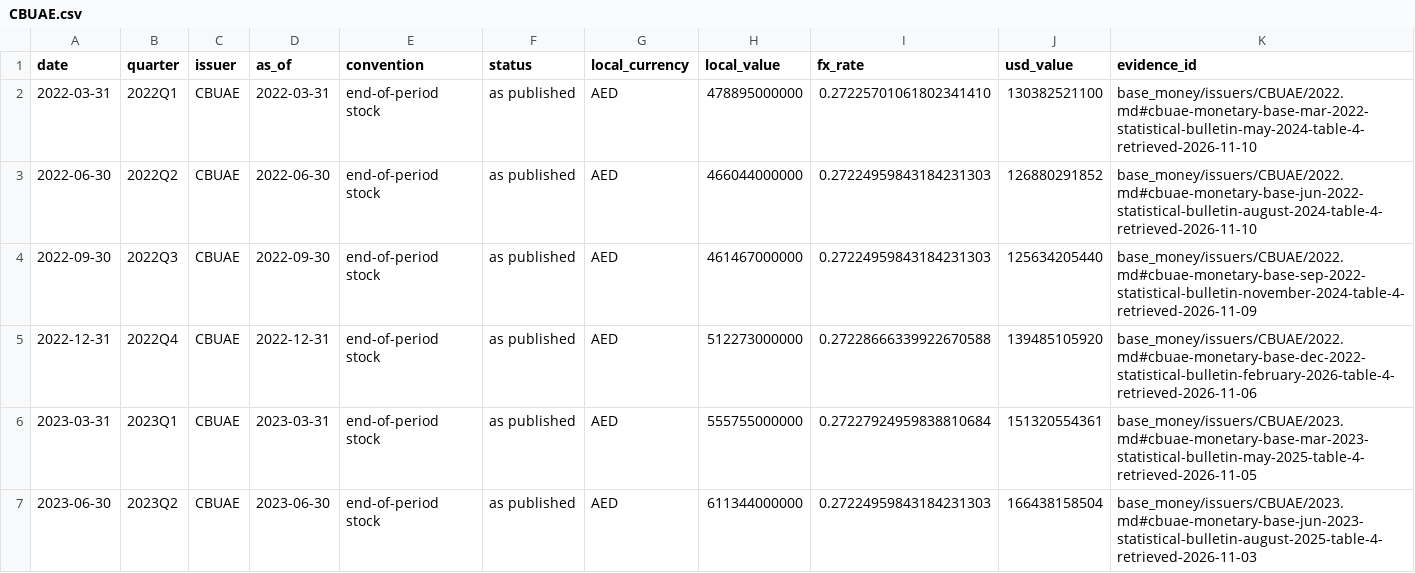
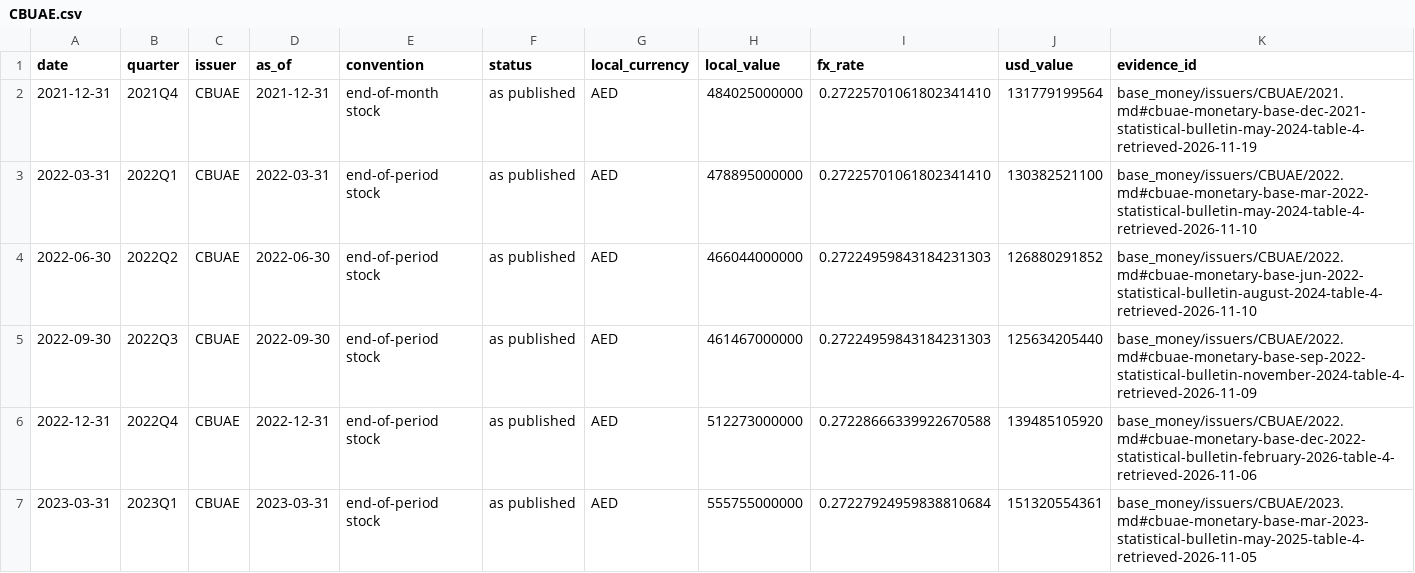
Before and after one commit to GildedPleb/open-inflation, a CSV file: base_money/issuers/CBUAE/CBUAE.csv, drawn as a sheet; only a part is shown; the shorter side is filled out with more unchanged rows.

```diff
--- a/base_money/issuers/CBUAE/CBUAE.csv
+++ b/base_money/issuers/CBUAE/CBUAE.csv
@@ -1,2 +1,3 @@
 date,quarter,issuer,as_of,convention,status,local_currency,local_value,fx_rate,usd_value,evidence_id
+2021-12-31,2021Q4,CBUAE,2021-12-31,end-of-month stock,as published,AED,484025000000,0.27225701061802341410,131779199564,base_money/issuers/CBUAE/2021.md#cbuae-monetary-base-dec-2021-statistical-bulletin-may-2024-table-4-retrieved-2026-11-19
 2022-03-31,2022Q1,CBUAE,2022-03-31,end-of-period stock,as published,AED,478895000000,0.27225701061802341410,130382521100,base_money/issuers/CBUAE/2022.md#cbuae-monetary-base-mar-2022-statistical-bulletin-may-2024-table-4-retrieved-2026-11-10
```
Also changed, not shown: base_money/components.csv, base_money/issuers/BCB/BCB.csv, 45 other files.
